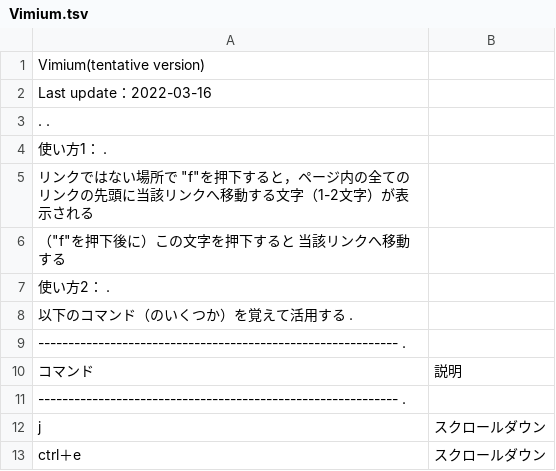
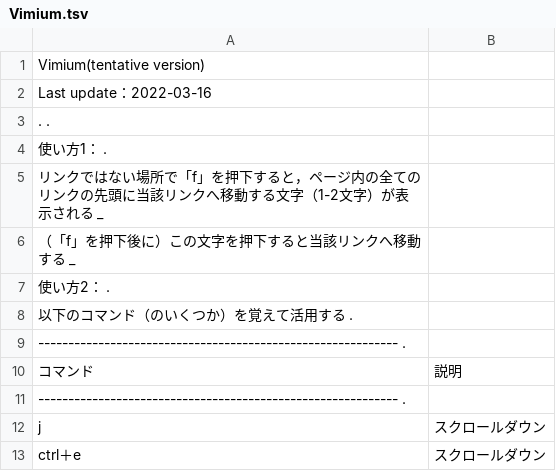
Before and after one commit to hohno-46466/wZone--Windows--KeyboardShortcuts, a TSV file: Vimium.tsv, drawn as a sheet; only a part is shown.

Commit message:
Updated by @hohno_at_kuimc on hohno-SP6-2019H

```diff
--- a/Vimium.tsv
+++ b/Vimium.tsv
@@ -4,4 +4,4 @@ Last update：2022-03-16
 使い方1： .
-リンクではない場所で "f"を押下すると，ページ内の全てのリンクの先頭に当該リンクへ移動する文字（1-2文字）が表示される
-（"f"を押下後に）この文字を押下すると 当該リンクへ移動する
+リンクではない場所で「f」を押下すると，ページ内の全てのリンクの先頭に当該リンクへ移動する文字（1-2文字）が表示される _
+（「f」を押下後に）この文字を押下すると当該リンクへ移動する _
 使い方2： .
```
